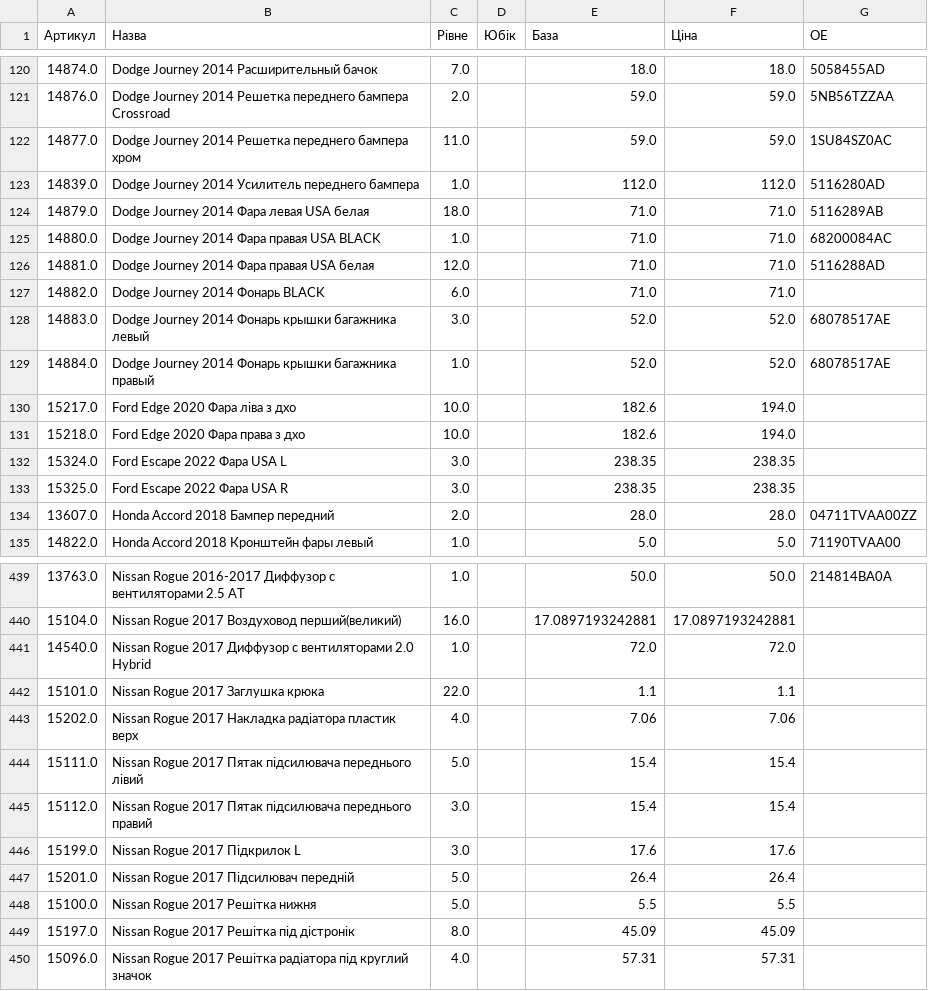
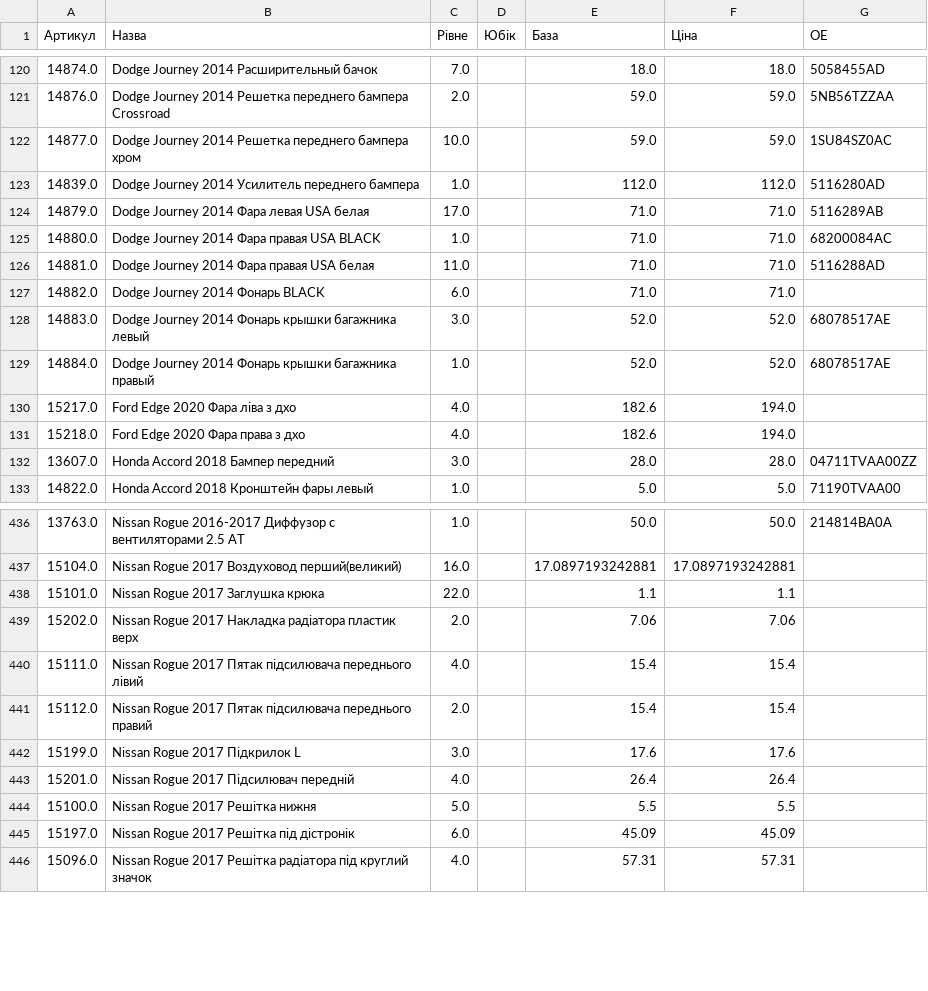
Before and after one commit to vladimircity/streamlitdepl, a CSV file: price.csv, drawn as a sheet; only a part is shown, gaps mark what is left out; the diff covers the shown part only.

```diff
--- a/price.csv
+++ b/price.csv
@@ -121,7 +121,7 @@
 14876.0,Dodge Journey 2014 Решетка переднего бампера Crossroad,2.0, ,59.0,59.0,5NB56TZZAA
-14877.0,Dodge Journey 2014 Решетка переднего бампера хром,11.0, ,59.0,59.0,1SU84SZ0AC
+14877.0,Dodge Journey 2014 Решетка переднего бампера хром,10.0, ,59.0,59.0,1SU84SZ0AC
 14839.0,Dodge Journey 2014 Усилитель переднего бампера,1.0, ,112.0,112.0,5116280AD
-14879.0,Dodge Journey 2014 Фара левая USA белая,18.0, ,71.0,71.0,5116289AB
+14879.0,Dodge Journey 2014 Фара левая USA белая,17.0, ,71.0,71.0,5116289AB
 14880.0,Dodge Journey 2014 Фара правая USA BLACK,1.0, ,71.0,71.0,68200084AC
-14881.0,Dodge Journey 2014 Фара правая USA белая,12.0, ,71.0,71.0,5116288AD
+14881.0,Dodge Journey 2014 Фара правая USA белая,11.0, ,71.0,71.0,5116288AD
 14882.0,Dodge Journey 2014 Фонарь BLACK,6.0, ,71.0,71.0,
@@ -129,7 +129,5 @@
 14884.0,Dodge Journey 2014 Фонарь крышки багажника правый,1.0, ,52.0,52.0,68078517AE
-15217.0,Ford Edge 2020 Фара ліва з дхо,10.0, ,182.6,194.0,
-15218.0,Ford Edge 2020 Фара права з дхо,10.0, ,182.6,194.0,
-15324.0,Ford Escape 2022 Фара USA L,3.0, ,238.35,238.35,
-15325.0,Ford Escape 2022 Фара USA R,3.0, ,238.35,238.35,
-13607.0,Honda Accord 2018 Бампер передний,2.0, ,28.0,28.0,04711TVAA00ZZ
+15217.0,Ford Edge 2020 Фара ліва з дхо,4.0, ,182.6,194.0,
+15218.0,Ford Edge 2020 Фара права з дхо,4.0, ,182.6,194.0,
+13607.0,Honda Accord 2018 Бампер передний,3.0, ,28.0,28.0,04711TVAA00ZZ
 14822.0,Honda Accord 2018 Кронштейн фары левый,1.0, ,5.0,5.0,71190TVAA00
@@ -448,11 +445,10 @@
 15104.0,Nissan Rogue 2017 Воздуховод перший(великий),16.0, ,17.0897193242881,17.0897193242881,
-14540.0,Nissan Rogue 2017 Диффузор с вентиляторами 2.0 Hybrid,1.0, ,72.0,72.0,
 15101.0,Nissan Rogue 2017 Заглушка крюка,22.0, ,1.1,1.1,
-15202.0,Nissan Rogue 2017 Накладка радіатора пластик верх,4.0, ,7.06,7.06,
-15111.0,Nissan Rogue 2017 Пятак підсилювача переднього лівий,5.0, ,15.4,15.4,
-15112.0,Nissan Rogue 2017 Пятак підсилювача переднього правий,3.0, ,15.4,15.4,
+15202.0,Nissan Rogue 2017 Накладка радіатора пластик верх,2.0, ,7.06,7.06,
+15111.0,Nissan Rogue 2017 Пятак підсилювача переднього лівий,4.0, ,15.4,15.4,
+15112.0,Nissan Rogue 2017 Пятак підсилювача переднього правий,2.0, ,15.4,15.4,
 15199.0,Nissan Rogue 2017 Підкрилок L,3.0, ,17.6,17.6,
-15201.0,Nissan Rogue 2017 Підсилювач передній,5.0, ,26.4,26.4,
+15201.0,Nissan Rogue 2017 Підсилювач передній,4.0, ,26.4,26.4,
 15100.0,Nissan Rogue 2017 Решітка нижня,5.0, ,5.5,5.5,
-15197.0,Nissan Rogue 2017 Решітка під дістронік,8.0, ,45.09,45.09,
+15197.0,Nissan Rogue 2017 Решітка під дістронік,6.0, ,45.09,45.09,
 15096.0,Nissan Rogue 2017 Решітка радіатора під круглий значок,4.0, ,57.31,57.31,
```
Also changed, not shown: 2 removed rows and 89 edited cells elsewhere in this file.
